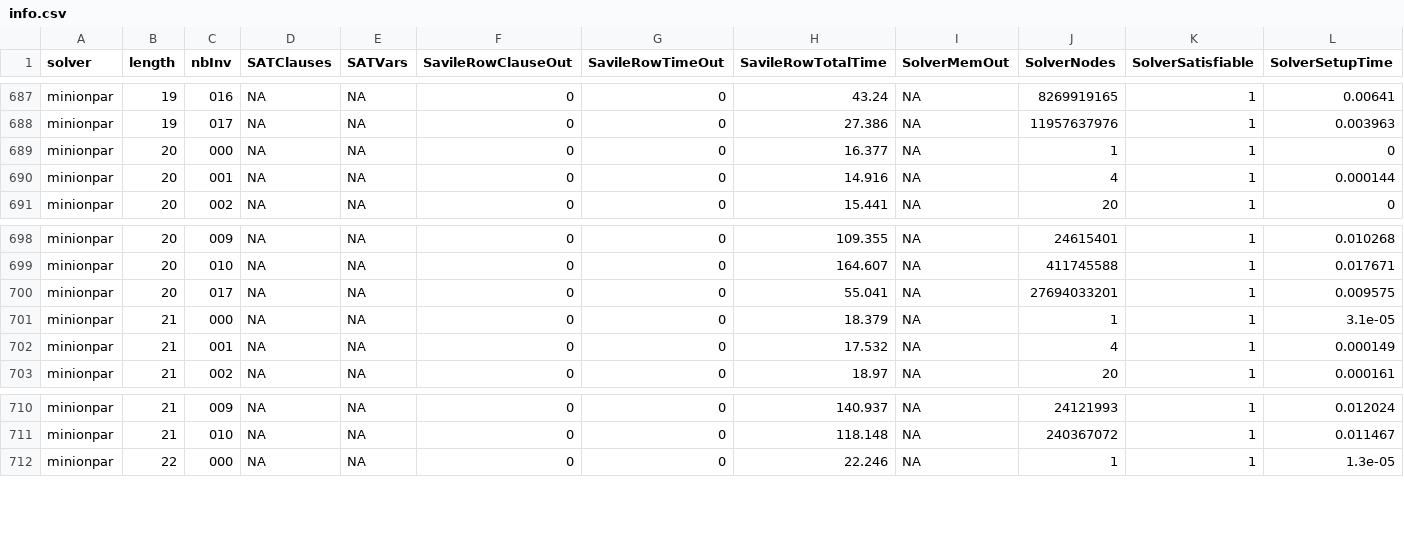
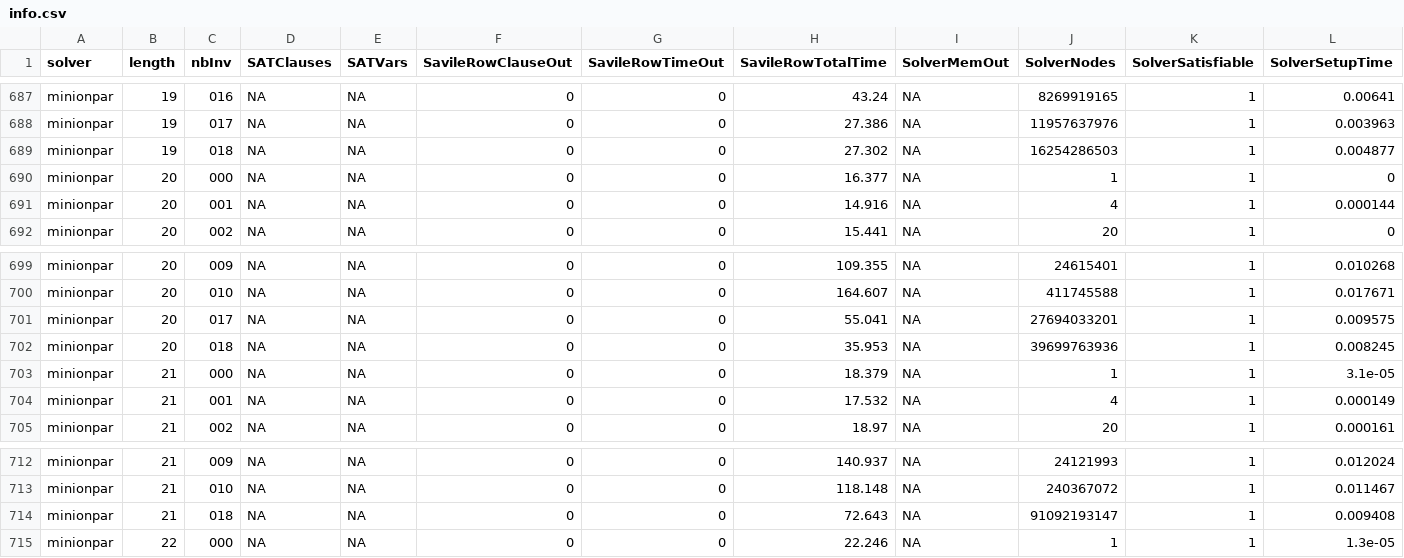
Before and after one commit to stacs-cp/permutation-classes-cp, a CSV file: PP23/av1324inversioncount/outputs/info.csv, drawn as a sheet; only a part is shown, gaps mark what is left out; rows hold the shown columns only; the diff names each change by its address in the sheet, - before the commit and + after, or states it on an @@ line.

Commit message:
nbInv=18 results in

```diff
--- a/PP23/av1324inversioncount/outputs/info.csv
+++ b/PP23/av1324inversioncount/outputs/info.csv
+row 689: minionpar | 19 | 018 | NA | NA | 0 | 0 | 27.302 | NA | 16254286503 | 1 | 0.004877
+row 702: minionpar | 20 | 018 | NA | NA | 0 | 0 | 35.953 | NA | 39699763936 | 1 | 0.008245
+row 714: minionpar | 21 | 018 | NA | NA | 0 | 0 | 72.643 | NA | 91092193147 | 1 | 0.009408
```
